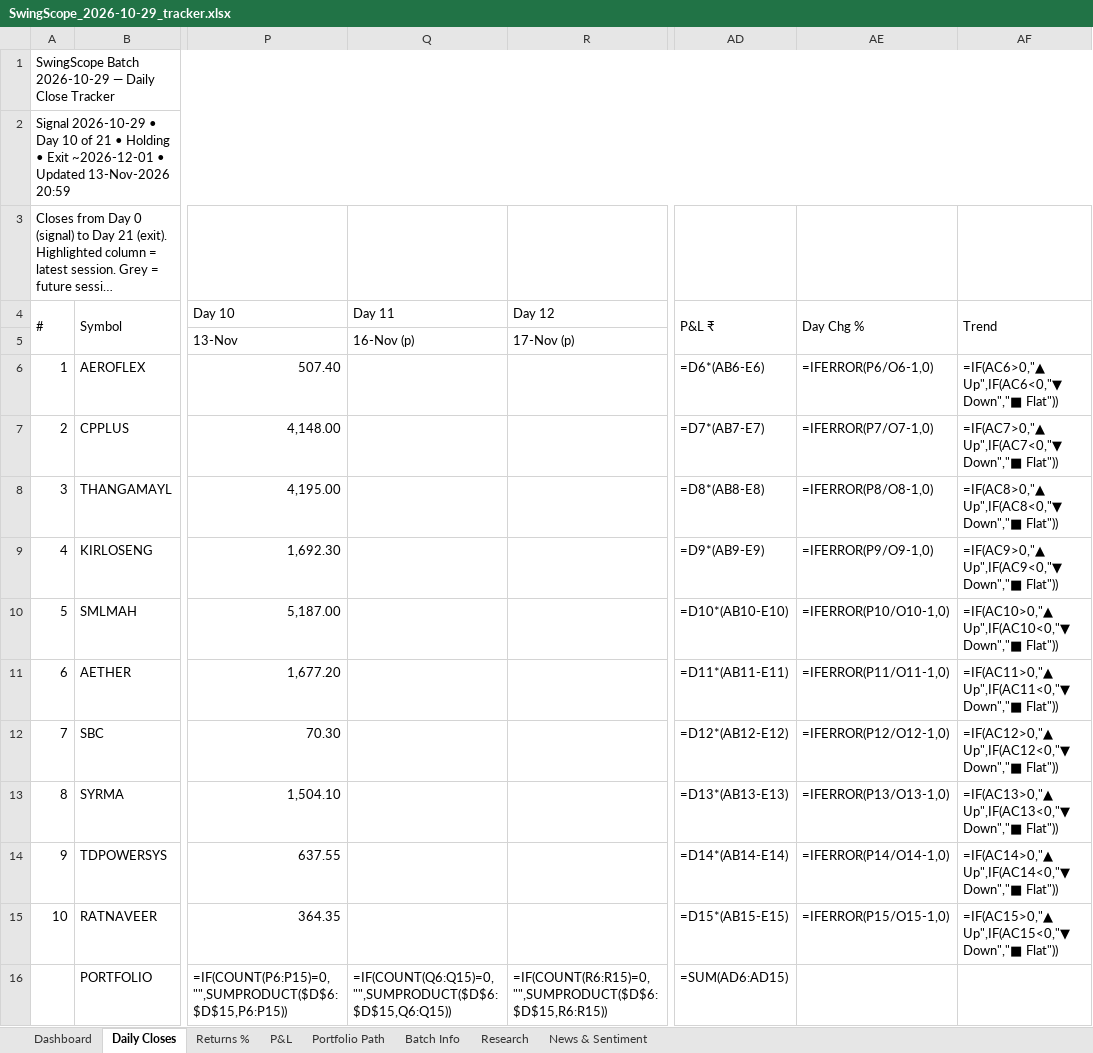
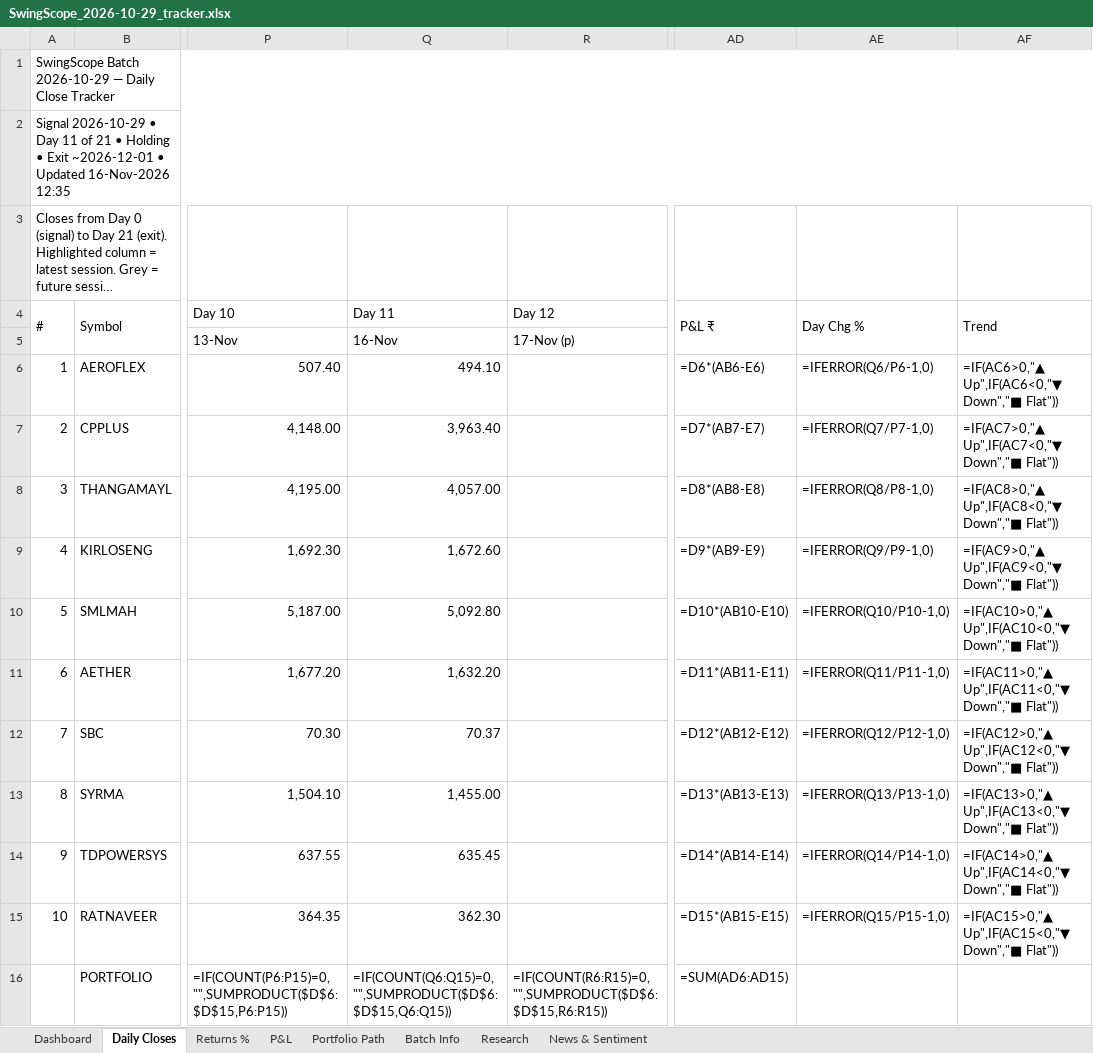
Before and after one commit to compukidsdgp-creator/Swing-Card, an Excel workbook: data/batches/2026-10-29/SwingScope_2026-10-29_tracker.xlsx, sheet Daily Closes, drawn as a sheet; only a part is shown, gaps mark what is left out; long unchanged cells end in …; values as stored, in another font and other column widths than the file's, no cell formats; formulas without a stored value are shown as written; conditional formats not drawn; the diff names each change by its address in the sheet, - before the commit and + after, or states it on an @@ line.

Commit message:
Daily update 2026-11-16

```diff
--- a/data/batches/2026-10-29/SwingScope_2026-10-29_tracker.xlsx (sheet Daily Closes)
+++ b/data/batches/2026-10-29/SwingScope_2026-10-29_tracker.xlsx (sheet Daily Closes)
-A2 (#): …• Day 10 of 21 • Holding • Exit ~2026-12-01 • Updated 13-Nov-2026 20:59
+A2 (#): …• Day 11 of 21 • Holding • Exit ~2026-12-01 • Updated 16-Nov-2026 12:35
-Q5 (Day 11): 16-Nov (p)
+Q5 (Day 11): 16-Nov
-Q6 (Day 11): (empty)
+Q6 (Day 11): 494.10
-AE6 (Day Chg %): =IFERROR(P6/O6-1,0)
+AE6 (Day Chg %): =IFERROR(Q6/P6-1,0)
-Q7 (Day 11): (empty)
+Q7 (Day 11): 3,963.40
-AE7 (Day Chg %): =IFERROR(P7/O7-1,0)
+AE7 (Day Chg %): =IFERROR(Q7/P7-1,0)
-Q8 (Day 11): (empty)
+Q8 (Day 11): 4,057.00
-AE8 (Day Chg %): =IFERROR(P8/O8-1,0)
+AE8 (Day Chg %): =IFERROR(Q8/P8-1,0)
-Q9 (Day 11): (empty)
+Q9 (Day 11): 1,672.60
-AE9 (Day Chg %): =IFERROR(P9/O9-1,0)
+AE9 (Day Chg %): =IFERROR(Q9/P9-1,0)
-Q10 (Day 11): (empty)
+Q10 (Day 11): 5,092.80
-AE10 (Day Chg %): =IFERROR(P10/O10-1,0)
+AE10 (Day Chg %): =IFERROR(Q10/P10-1,0)
-Q11 (Day 11): (empty)
+Q11 (Day 11): 1,632.20
-AE11 (Day Chg %): =IFERROR(P11/O11-1,0)
+AE11 (Day Chg %): =IFERROR(Q11/P11-1,0)
-Q12 (Day 11): (empty)
+Q12 (Day 11): 70.37
-AE12 (Day Chg %): =IFERROR(P12/O12-1,0)
+AE12 (Day Chg %): =IFERROR(Q12/P12-1,0)
-Q13 (Day 11): (empty)
+Q13 (Day 11): 1,455.00
-AE13 (Day Chg %): =IFERROR(P13/O13-1,0)
+AE13 (Day Chg %): =IFERROR(Q13/P13-1,0)
-Q14 (Day 11): (empty)
+Q14 (Day 11): 635.45
-AE14 (Day Chg %): =IFERROR(P14/O14-1,0)
+AE14 (Day Chg %): =IFERROR(Q14/P14-1,0)
-Q15 (Day 11): (empty)
+Q15 (Day 11): 362.30
-AE15 (Day Chg %): =IFERROR(P15/O15-1,0)
+AE15 (Day Chg %): =IFERROR(Q15/P15-1,0)
```
Also changed, not shown: sheet News & Sentiment, sheet Research, sheet Dashboard, sheet Portfolio Path, sheet P&L, sheet Returns %, cell formats, charts or pictures, 3 other files.
